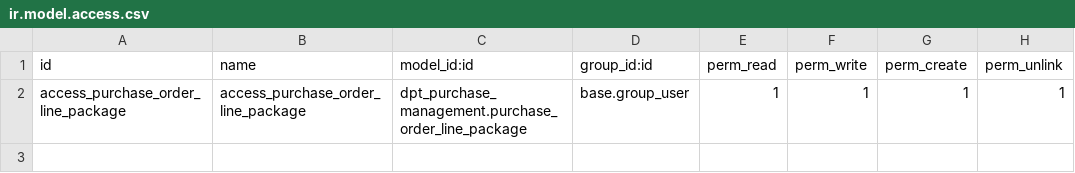
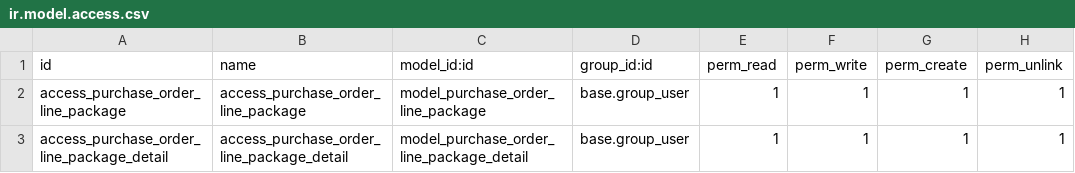
Before and after one commit to cuonglv176/Odoo-DPT, a CSV file: dpt_purchase_management/security/ir.model.access.csv, drawn as a sheet.

Commit message:
update purchase management

```diff
--- a/dpt_purchase_management/security/ir.model.access.csv
+++ b/dpt_purchase_management/security/ir.model.access.csv
@@ -1,2 +1,3 @@
 id,name,model_id:id,group_id:id,perm_read,perm_write,perm_create,perm_unlink
-access_purchase_order_line_package,access_purchase_order_line_package,dpt_purchase_management.purchase_order_line_package,base.group_user,1,1,1,1
+access_purchase_order_line_package,access_purchase_order_line_package,model_purchase_order_line_package,base.group_user,1,1,1,1
+access_purchase_order_line_package_detail,access_purchase_order_line_package_detail,model_purchase_order_line_package_detail,base.group_user,1,1,1,1
```
Also changed, not shown: 11 other files.
